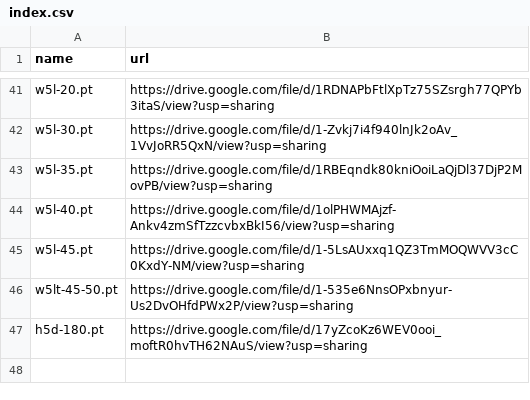
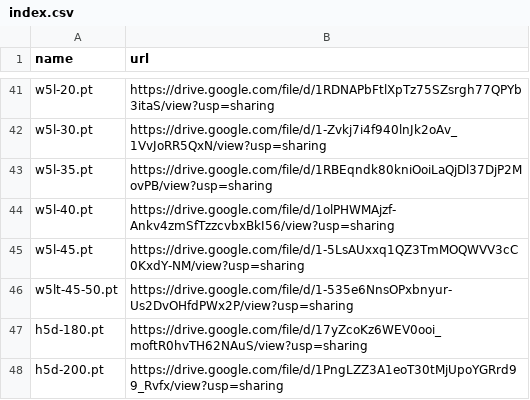
Before and after one commit to zhangruihan1/index, a CSV file: index.csv, drawn as a sheet; only a part is shown, gaps mark what is left out; the diff names each change by its address in the sheet, - before the commit and + after, or states it on an @@ line.

Commit message:
Update index.csv

```diff
--- a/index.csv
+++ b/index.csv
+row 48: h5d-200.pt | https://drive.google.com/file/d/1PngLZZ3A1eoT30tMjUpoYGRrd99_Rvfx/view?usp=sharing
```
